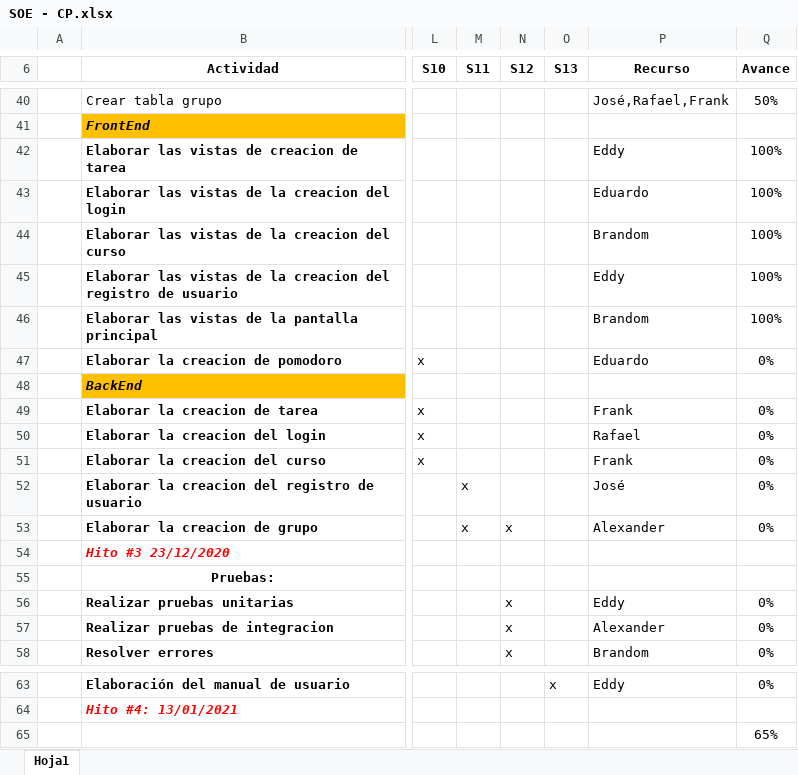
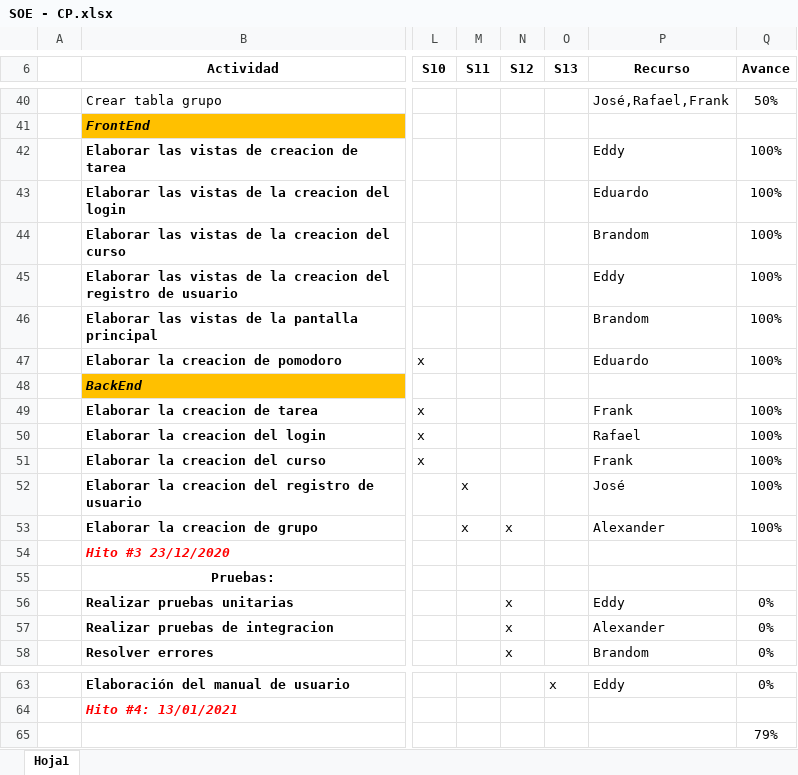
Before and after one commit to EDGUS1/Amezaga-Code, an Excel workbook: Desarrollo/SOE/Gestion/SOE - CP.xlsx, sheet Hoja1, drawn as a sheet; only a part is shown, gaps mark what is left out; values as stored, in another font and other column widths than the file's, no borders; the diff names each change by its address in the sheet, - before the commit and + after, or states it on an @@ line.

Commit message:
Actualizacion del CP

```diff
--- a/Desarrollo/SOE/Gestion/SOE - CP.xlsx (sheet Hoja1)
+++ b/Desarrollo/SOE/Gestion/SOE - CP.xlsx (sheet Hoja1)
-Q47 (Avance): 0%
+Q47 (Avance): 100%
-Q49:Q53 (Avance): 0%
+Q49:Q53 (Avance): 100%
-Q65 (Avance): 65%
+Q65 (Avance): 79%
```
